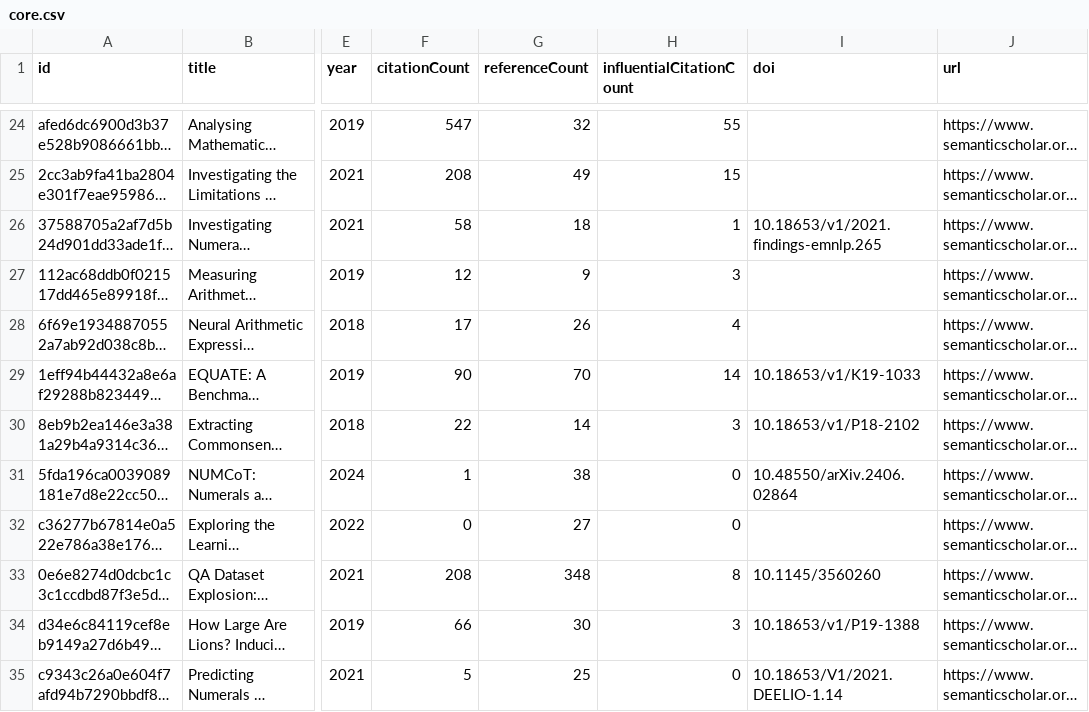
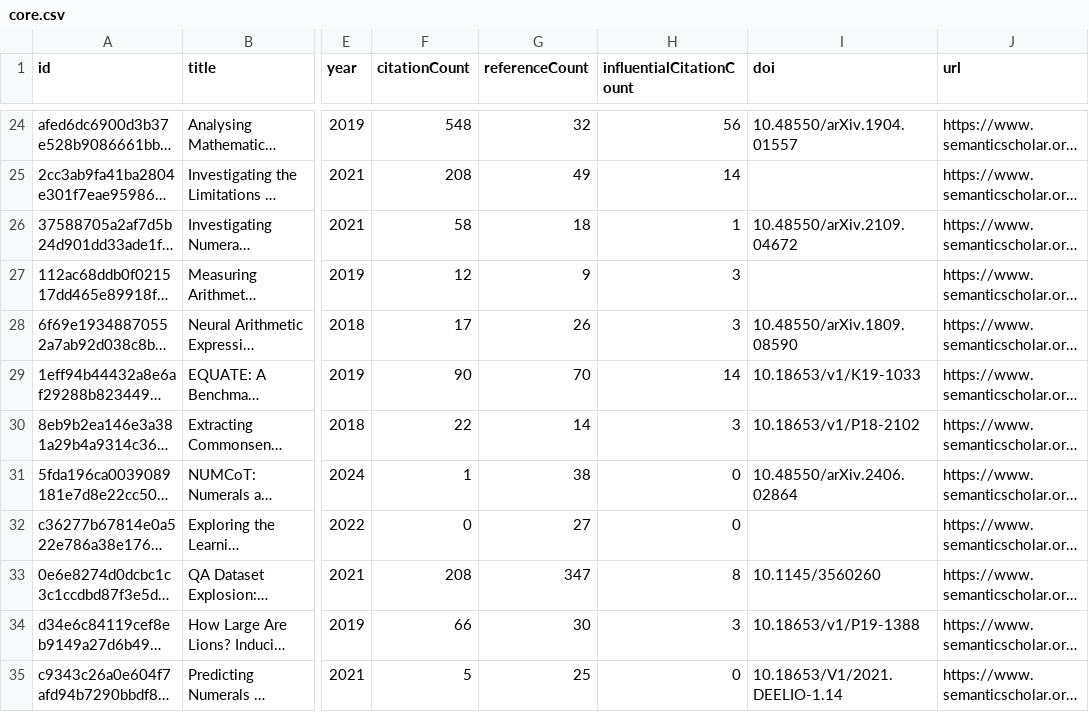
Before and after one commit to avijit-thawani/numeracy-in-nlp, a CSV file: data/core.csv, drawn as a sheet; only a part is shown, gaps mark what is left out; long unchanged cells end in …; the diff covers the shown part only; the diff names each change by its address in the sheet, - before the commit and + after, or states it on an @@ line.

```diff
--- a/data/core.csv
+++ b/data/core.csv
-F24 (citationCount): 547
+F24 (citationCount): 548
-H24 (influentialCitationCount): 55
+H24 (influentialCitationCount): 56
-I24 (doi): (empty)
+I24 (doi): 10.48550/arXiv.1904.01557
-H25 (influentialCitationCount): 15
+H25 (influentialCitationCount): 14
-I26 (doi): 10.18653/v1/2021.findings-emnlp.265
+I26 (doi): 10.48550/arXiv.2109.04672
-H28 (influentialCitationCount): 4
+H28 (influentialCitationCount): 3
-I28 (doi): (empty)
+I28 (doi): 10.48550/arXiv.1809.08590
-G33 (referenceCount): 348
+G33 (referenceCount): 347
```
Also changed, not shown: 41 edited cells elsewhere in this file, 12 other files.
